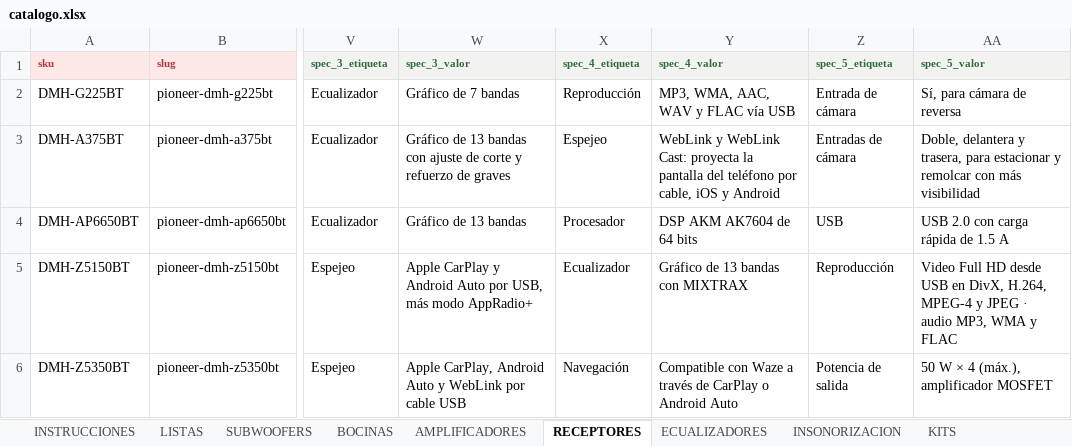
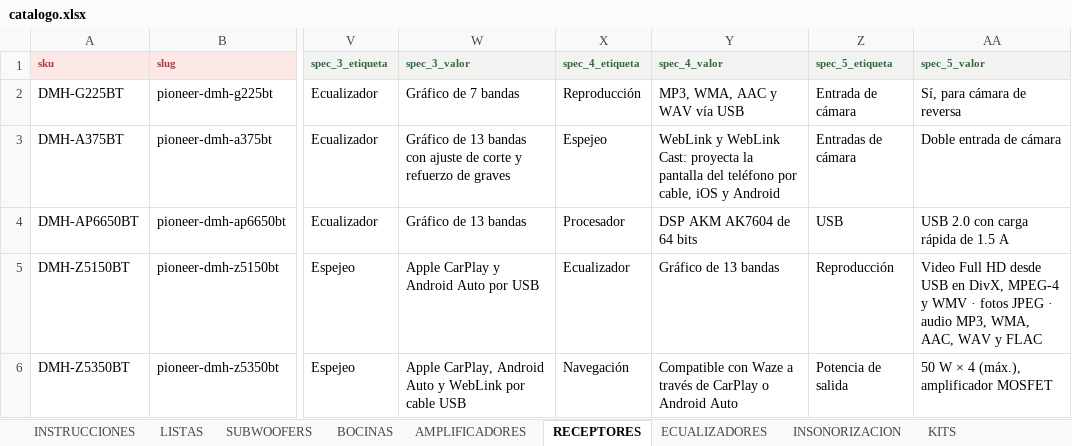
Before and after one commit to B4rr13nt0s/sonoro, an Excel workbook: data/source/catalogo.xlsx, sheet RECEPTORES, drawn as a sheet; only a part is shown, gaps mark what is left out; values as stored, in another font and other column widths than the file's, no borders; charts and pictures not drawn; the diff covers the shown part only; the diff names each change by its address in the sheet, - before the commit and + after, or states it on an @@ line.

```diff
--- a/data/source/catalogo.xlsx (sheet RECEPTORES)
+++ b/data/source/catalogo.xlsx (sheet RECEPTORES)
-Y2 (spec_4_valor): MP3, WMA, AAC, WAV y FLAC vía USB
+Y2 (spec_4_valor): MP3, WMA, AAC y WAV vía USB
-AA3 (spec_5_valor): Doble, delantera y trasera, para estacionar y remolcar con más visibilidad
+AA3 (spec_5_valor): Doble entrada de cámara
-W5 (spec_3_valor): …Auto por USB, más modo AppRadio+
+W5 (spec_3_valor): …Auto por USB
-Y5 (spec_4_valor): Gráfico de 13 bandas con MIXTRAX
+Y5 (spec_4_valor): Gráfico de 13 bandas
-AA5 (spec_5_valor): …en DivX, H.264, MPEG-4 y JPEG · audio MP3, WMA y FLAC
+AA5 (spec_5_valor): …en DivX, MPEG-4 y WMV · fotos JPEG · audio MP3, WMA, AAC, WAV y FLAC
```
Also changed, not shown: 2 added rows and 11 edited cells elsewhere in this sheet, sheet ACCESORIOS, sheet BOCINAS, sheet SUBWOOFERS, sheet AMPLIFICADORES, sheet ESPECIALES, sheet LISTAS, 3 more sheets, charts or pictures, 38 other files.
